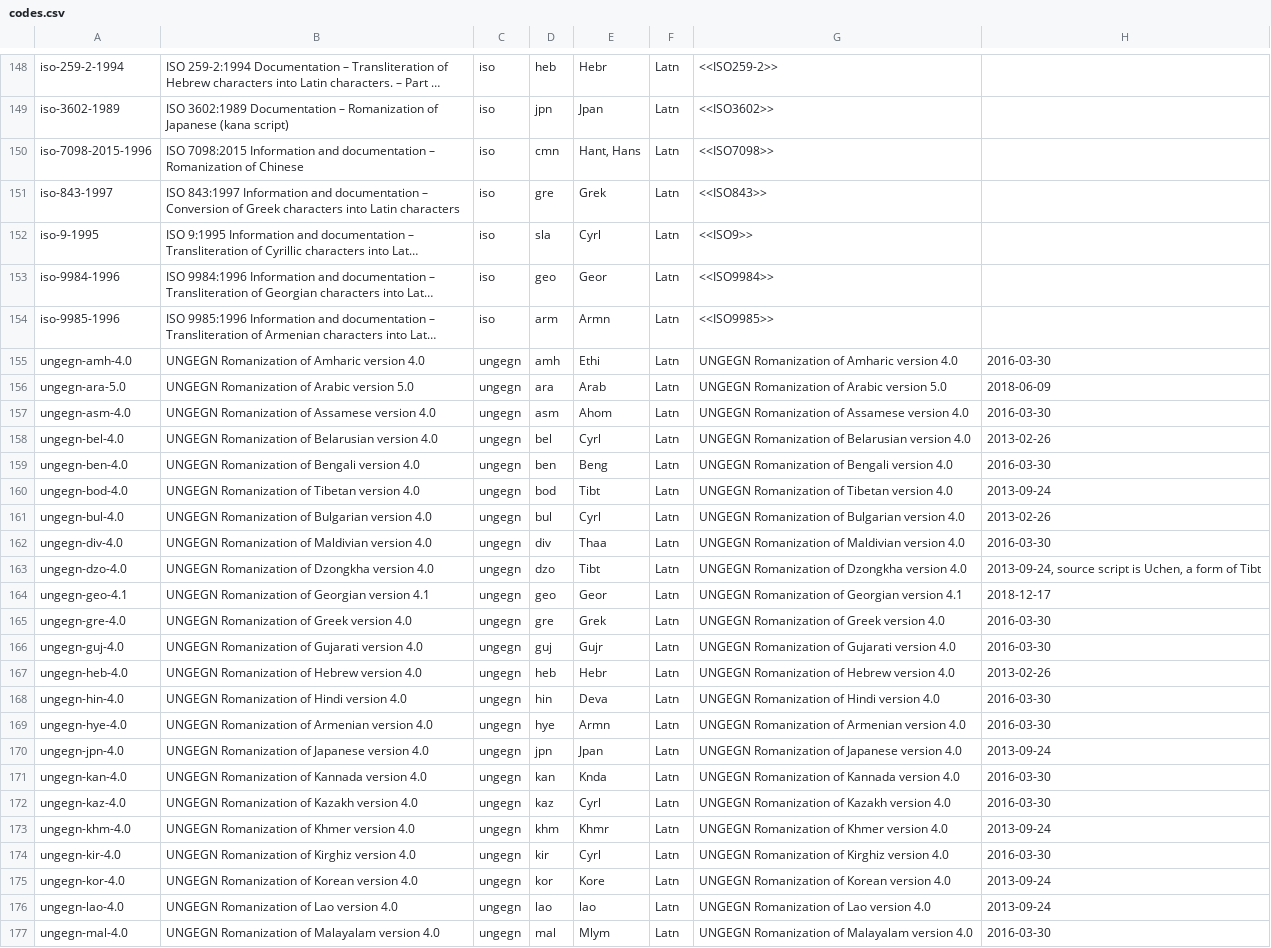
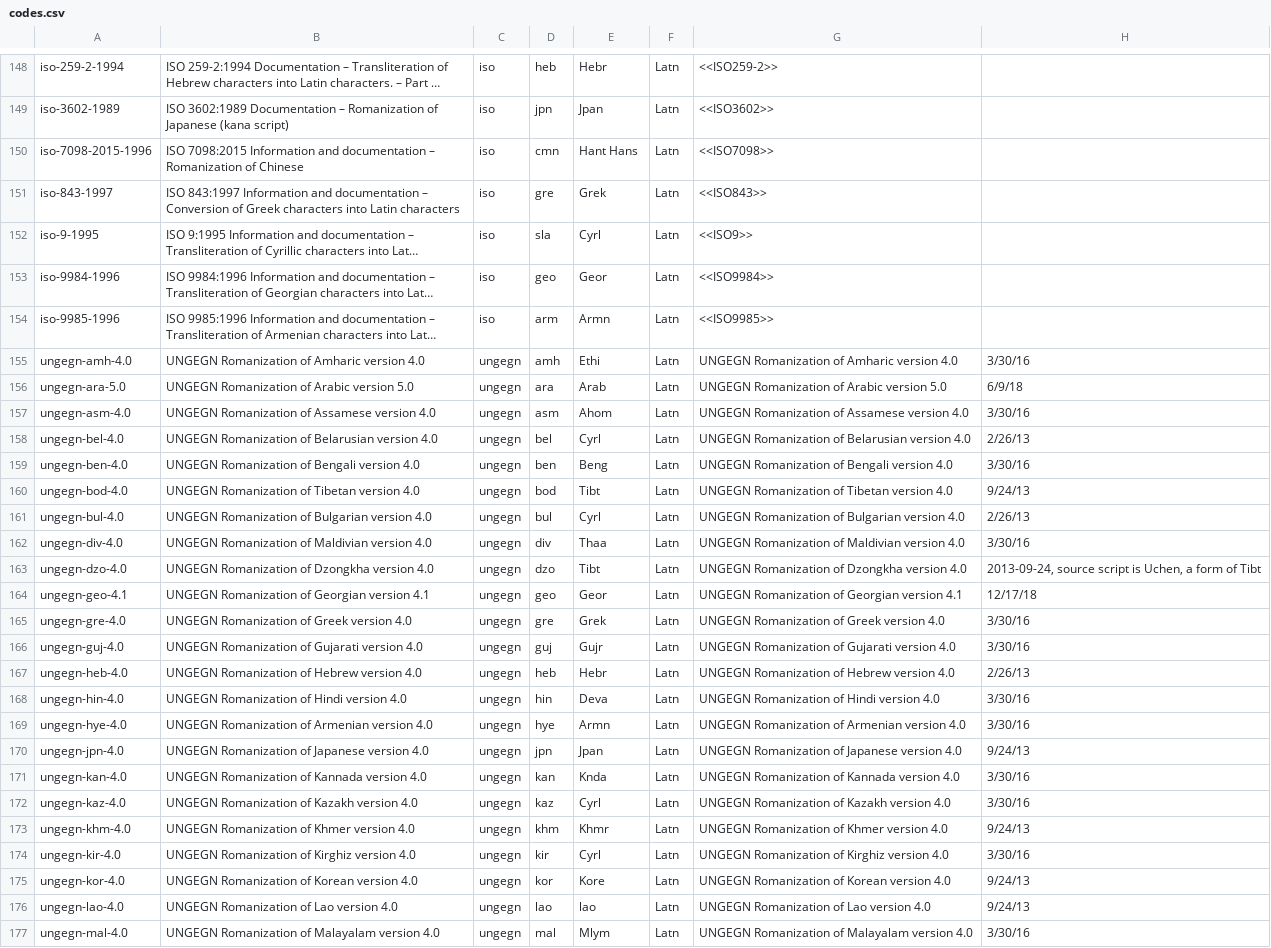
Before and after one commit to CalConnect/csd-transcription-systems, a CSV file: data/codes.csv, drawn as a sheet; only a part is shown, gaps mark what is left out; long unchanged cells end in …; the diff covers the shown part only; the diff names each change by its address in the sheet, - before the commit and + after, or states it on an @@ line.

```diff
--- a/data/codes.csv
+++ b/data/codes.csv
-E150: Hant, Hans
+E150: Hant Hans
-H155: 2016-03-30
+H155: 3/30/16
-H156: 2018-06-09
+H156: 6/9/18
-H157: 2016-03-30
+H157: 3/30/16
-H158: 2013-02-26
+H158: 2/26/13
-H159: 2016-03-30
+H159: 3/30/16
-H160: 2013-09-24
+H160: 9/24/13
-H161: 2013-02-26
+H161: 2/26/13
-H162: 2016-03-30
+H162: 3/30/16
-H164: 2018-12-17
+H164: 12/17/18
-H165:H166: 2016-03-30
+H165:H166: 3/30/16
-H167: 2013-02-26
+H167: 2/26/13
-H168:H169: 2016-03-30
+H168:H169: 3/30/16
-H170: 2013-09-24
+H170: 9/24/13
-H171:H172: 2016-03-30
+H171:H172: 3/30/16
-H173: 2013-09-24
+H173: 9/24/13
-H174: 2016-03-30
+H174: 3/30/16
-H175:H176: 2013-09-24
+H175:H176: 9/24/13
-H177: 2016-03-30
+H177: 3/30/16
```
Also changed, not shown: 10 added rows and 29 edited cells elsewhere in this file, data/authority-codes.csv, 1 other file.
